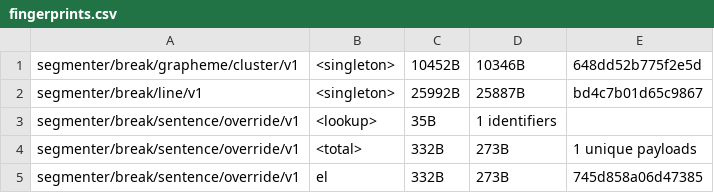
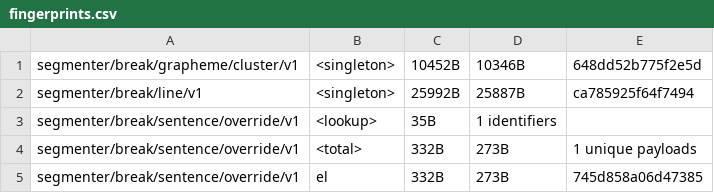
Before and after one commit to makotokato/icu4x, a CSV file: provider/data/segmenter/fingerprints.csv, drawn as a sheet; only a part is shown.

```diff
--- a/provider/data/segmenter/fingerprints.csv
+++ b/provider/data/segmenter/fingerprints.csv
@@ -1,3 +1,3 @@
 segmenter/break/grapheme/cluster/v1, <singleton>, 10452B, 10346B, 648dd52b775f2e5d
-segmenter/break/line/v1, <singleton>, 25992B, 25887B, bd4c7b01d65c9867
+segmenter/break/line/v1, <singleton>, 25992B, 25887B, ca785925f64f7494
 segmenter/break/sentence/override/v1, <lookup>, 35B, 1 identifiers
```
Also changed, not shown: 3 other files.
